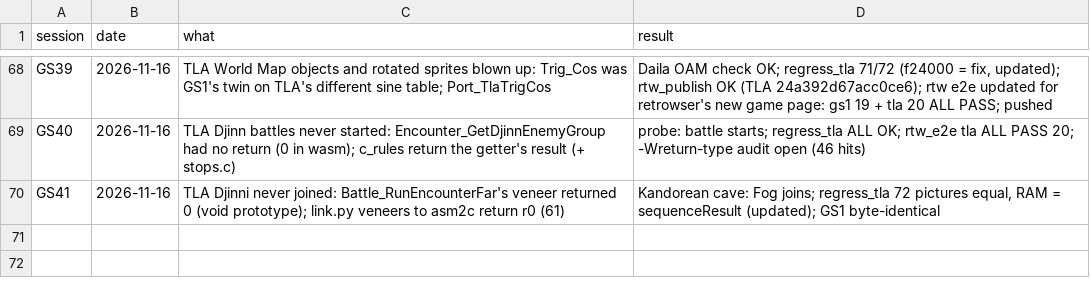
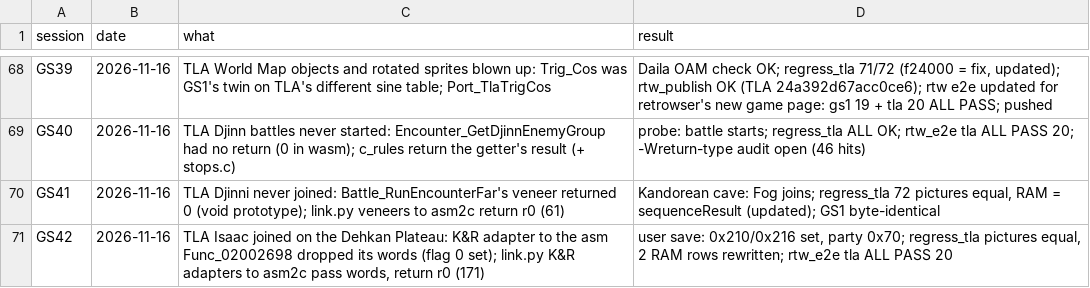
Before and after one commit to Sorikairox/golden-sun, a TSV file: docs/progress/sessions.tsv, drawn as a sheet; only a part is shown, gaps mark what is left out.

```diff
--- a/docs/progress/sessions.tsv
+++ b/docs/progress/sessions.tsv
@@ -70 +70,2 @@ GS40	2026-11-16	TLA Djinn battles never started: Encounter_GetDjinnEnemyGroup ha
 GS41	2026-11-16	TLA Djinni never joined: Battle_RunEncounterFar's veneer returned 0 (void prototype); link.py veneers to asm2c return r0 (61)	Kandorean cave: Fog joins; regress_tla 72 pictures equal, RAM = sequenceResult (updated); GS1 byte-identical
+GS42	2026-11-16	TLA Isaac joined on the Dehkan Plateau: K&R adapter to the asm Func_02002698 dropped its words (flag 0 set); link.py K&R adapters to asm2c pass words, return r0 (171)	user save: 0x210/0x216 set, party 0x70; regress_tla pictures equal, 2 RAM rows rewritten; rtw_e2e tla ALL PASS 20
```
Also changed, not shown: 3 other files.
